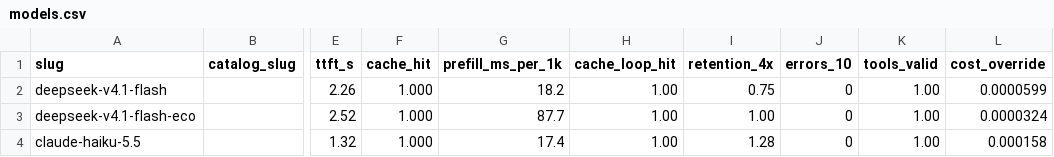
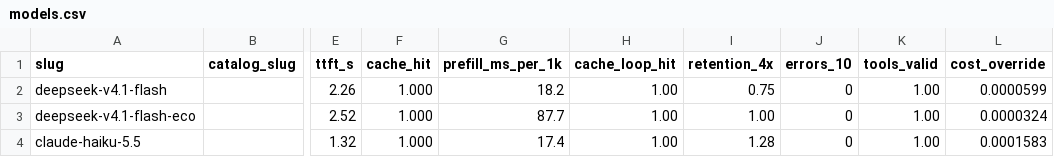
Before and after one commit to jacano/dsh-config, a CSV file: bench/models.csv, drawn as a sheet; only a part is shown, gaps mark what is left out; the diff names each change by its address in the sheet, - before the commit and + after, or states it on an @@ line.

Commit message:
data: the board drops the row that belonged to the cancelled plan, and one price gains its fifth digit
Refreshing the board against the current plan list matched 41 models instead of 42: hy4 was there because OpenCode's plan sold a model called Hy4, and that plan is gone. Nothing else moved.

models.csv stored Haiku's OpenDesign turn as 0,000158 where the plan's own arithmetic gives 0,0001583. It changes nothing - the gate is at 0,0006 - but a table that holds four digits of a five-digit number is a table that disagrees with itself.

```diff
--- a/bench/models.csv
+++ b/bench/models.csv
-L4 (cost_override): 0.000158
+L4 (cost_override): 0.0001583
```
Also changed, not shown: 1 other file.
